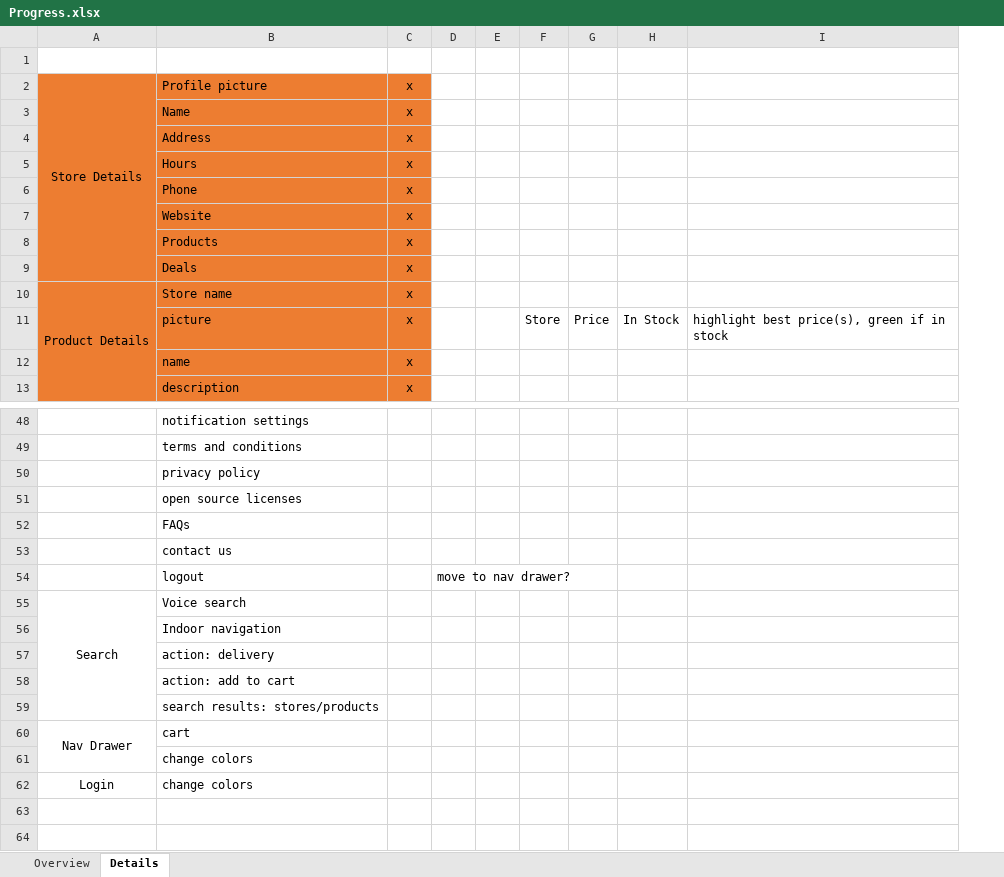
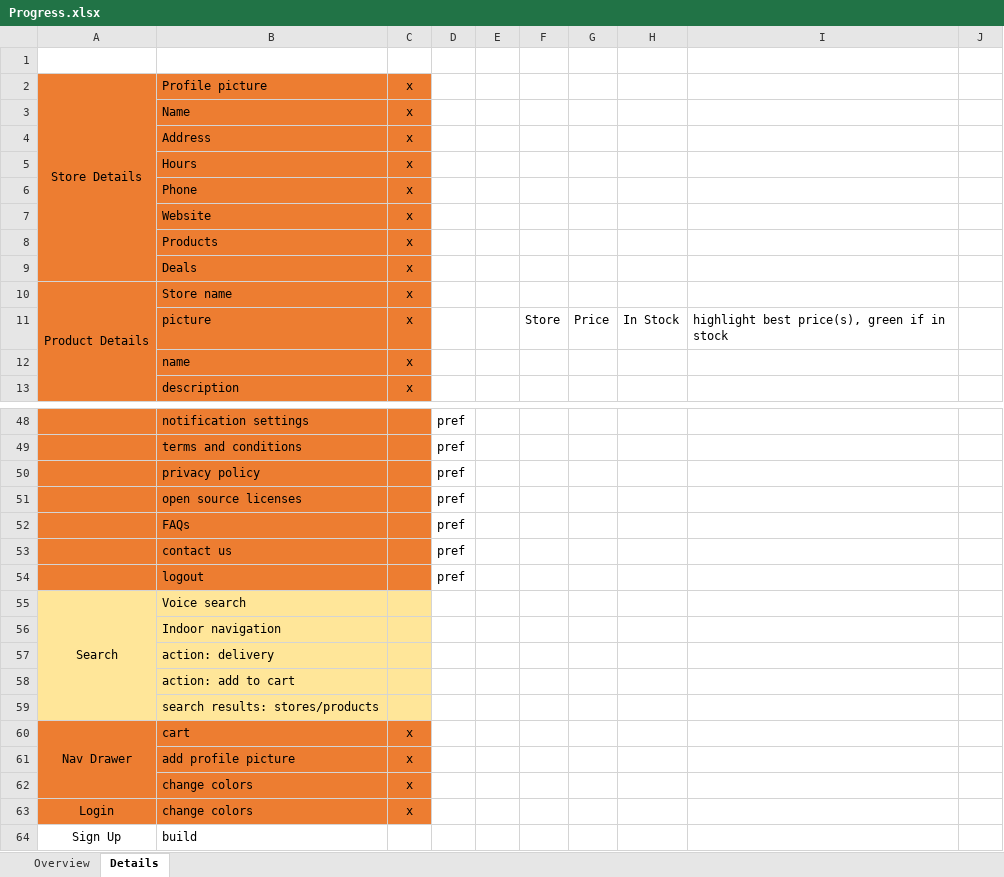
Before and after one commit to tbarsbay/QuickShoppie-Designs, an Excel workbook: Other files/Progress.xlsx, sheet Details, drawn as a sheet; only a part is shown, gaps mark what is left out; values as stored, in another font and other column widths than the file's, no borders; removed rows and columns are numbered as before the commit, all else as after; the diff covers the shown part only; the diff names each change by its address in the sheet, - before the commit and + after, or states it on an @@ line.

```diff
--- a/Other files/Progress.xlsx (sheet Details)
+++ b/Other files/Progress.xlsx (sheet Details)
-column D, row 54: move to nav drawer?
-column E, empty
+column D, rows 48-54: all pref
+column E, empty
+column J, empty
-A48:C54 fill: none
+A48:C54 fill: #ED7D31
-A55:C59 fill: none
+A55:C59 fill: #FFE699
-A60:C60 fill: none
+A60:C60 fill: #ED7D31
-C60: (empty)
+C60: x
-row 61:  | change colors
+row 61:  | add profile picture | x
+row 62:  | change colors | x
-A63:C63 fill: none
+A63:C63 fill: #ED7D31
-C63: (empty)
+C63: x
+row 64: Sign Up | build
```
Also changed, not shown: 19 edited cells and cell formats elsewhere in this sheet, 39 other files.
